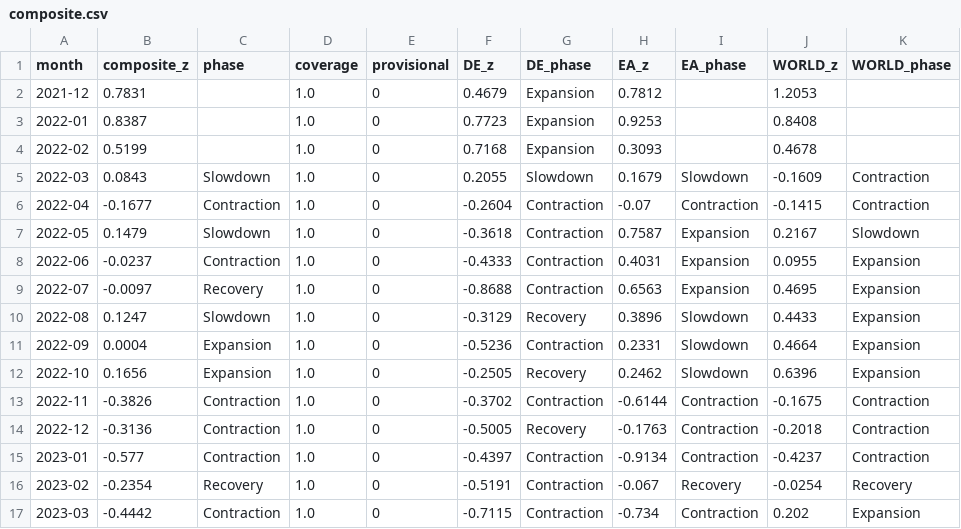
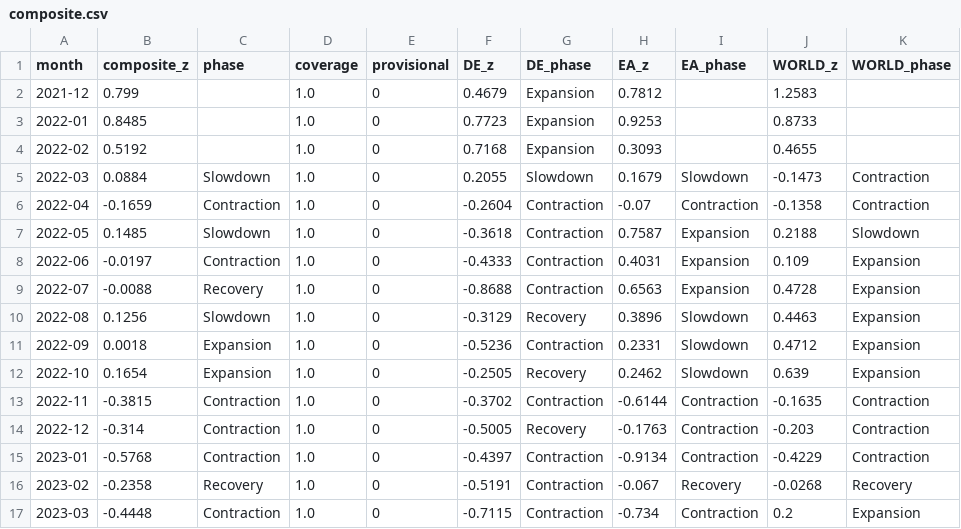
Before and after one commit to benrogacki/scoring-engine, a CSV file: live/composite.csv, drawn as a sheet; only a part is shown; the diff covers the shown part only.

```diff
--- a/live/composite.csv
+++ b/live/composite.csv
@@ -1,17 +1,17 @@
 month,composite_z,phase,coverage,provisional,DE_z,DE_phase,EA_z,EA_phase,WORLD_z,WORLD_phase
-2021-12,0.7831,,1.0,0,0.4679,Expansion,0.7812,,1.2053,
-2022-01,0.8387,,1.0,0,0.7723,Expansion,0.9253,,0.8408,
-2022-02,0.5199,,1.0,0,0.7168,Expansion,0.3093,,0.4678,
-2022-03,0.0843,Slowdown,1.0,0,0.2055,Slowdown,0.1679,Slowdown,-0.1609,Contraction
-2022-04,-0.1677,Contraction,1.0,0,-0.2604,Contraction,-0.07,Contraction,-0.1415,Contraction
-2022-05,0.1479,Slowdown,1.0,0,-0.3618,Contraction,0.7587,Expansion,0.2167,Slowdown
-2022-06,-0.0237,Contraction,1.0,0,-0.4333,Contraction,0.4031,Expansion,0.0955,Expansion
-2022-07,-0.0097,Recovery,1.0,0,-0.8688,Contraction,0.6563,Expansion,0.4695,Expansion
-2022-08,0.1247,Slowdown,1.0,0,-0.3129,Recovery,0.3896,Slowdown,0.4433,Expansion
-2022-09,0.0004,Expansion,1.0,0,-0.5236,Contraction,0.2331,Slowdown,0.4664,Expansion
-2022-10,0.1656,Expansion,1.0,0,-0.2505,Recovery,0.2462,Slowdown,0.6396,Expansion
-2022-11,-0.3826,Contraction,1.0,0,-0.3702,Contraction,-0.6144,Contraction,-0.1675,Contraction
-2022-12,-0.3136,Contraction,1.0,0,-0.5005,Recovery,-0.1763,Contraction,-0.2018,Contraction
-2023-01,-0.577,Contraction,1.0,0,-0.4397,Contraction,-0.9134,Contraction,-0.4237,Contraction
-2023-02,-0.2354,Recovery,1.0,0,-0.5191,Contraction,-0.067,Recovery,-0.0254,Recovery
-2023-03,-0.4442,Contraction,1.0,0,-0.7115,Contraction,-0.734,Contraction,0.202,Expansion
+2021-12,0.799,,1.0,0,0.4679,Expansion,0.7812,,1.2583,
+2022-01,0.8485,,1.0,0,0.7723,Expansion,0.9253,,0.8733,
+2022-02,0.5192,,1.0,0,0.7168,Expansion,0.3093,,0.4655,
+2022-03,0.0884,Slowdown,1.0,0,0.2055,Slowdown,0.1679,Slowdown,-0.1473,Contraction
+2022-04,-0.1659,Contraction,1.0,0,-0.2604,Contraction,-0.07,Contraction,-0.1358,Contraction
+2022-05,0.1485,Slowdown,1.0,0,-0.3618,Contraction,0.7587,Expansion,0.2188,Slowdown
+2022-06,-0.0197,Contraction,1.0,0,-0.4333,Contraction,0.4031,Expansion,0.109,Expansion
+2022-07,-0.0088,Recovery,1.0,0,-0.8688,Contraction,0.6563,Expansion,0.4728,Expansion
+2022-08,0.1256,Slowdown,1.0,0,-0.3129,Recovery,0.3896,Slowdown,0.4463,Expansion
+2022-09,0.0018,Expansion,1.0,0,-0.5236,Contraction,0.2331,Slowdown,0.4712,Expansion
+2022-10,0.1654,Expansion,1.0,0,-0.2505,Recovery,0.2462,Slowdown,0.639,Expansion
+2022-11,-0.3815,Contraction,1.0,0,-0.3702,Contraction,-0.6144,Contraction,-0.1635,Contraction
+2022-12,-0.314,Contraction,1.0,0,-0.5005,Recovery,-0.1763,Contraction,-0.203,Contraction
+2023-01,-0.5768,Contraction,1.0,0,-0.4397,Contraction,-0.9134,Contraction,-0.4229,Contraction
+2023-02,-0.2358,Recovery,1.0,0,-0.5191,Contraction,-0.067,Recovery,-0.0268,Recovery
+2023-03,-0.4448,Contraction,1.0,0,-0.7115,Contraction,-0.734,Contraction,0.2,Expansion
```
Also changed, not shown: 81 edited cells elsewhere in this file, live/indicator_panel.csv, live/turning_points.csv, 5 other files.
